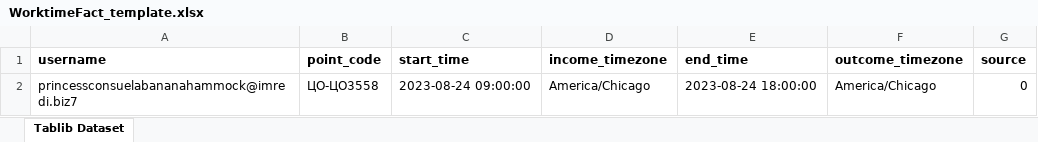
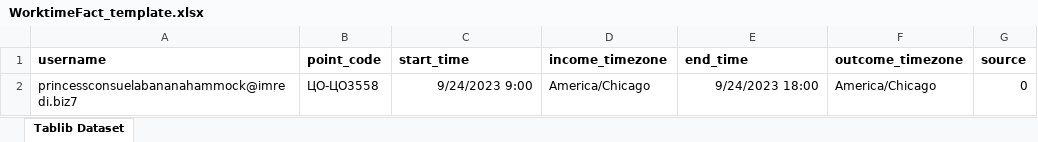
Before and after one commit to MrPotato1985/autotest, an Excel workbook: WorktimeFact_template.xlsx, sheet Tablib Dataset, drawn as a sheet; values as stored, in another font and other column widths than the file's, no borders; the diff names each change by its address in the sheet, - before the commit and + after, or states it on an @@ line.

```diff
--- a/WorktimeFact_template.xlsx (sheet Tablib Dataset)
+++ b/WorktimeFact_template.xlsx (sheet Tablib Dataset)
-C2 (start_time): 2023-08-24 09:00:00
+C2 (start_time): 9/24/2023 9:00
-E2 (end_time): 2023-08-24 18:00:00
+E2 (end_time): 9/24/2023 18:00
```
Also changed, not shown: Absence_template.xlsx, BudgetFot_template.xlsx, 9 other files.
